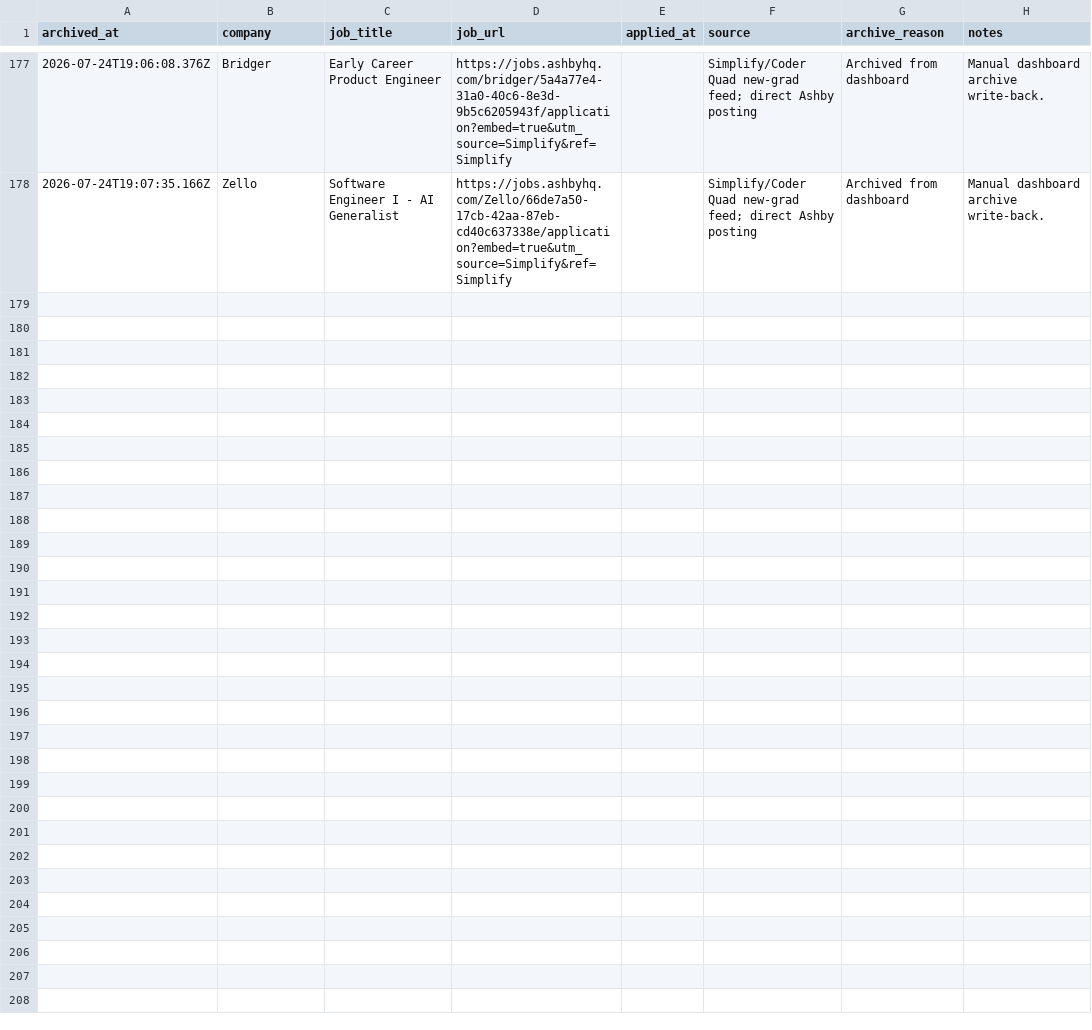
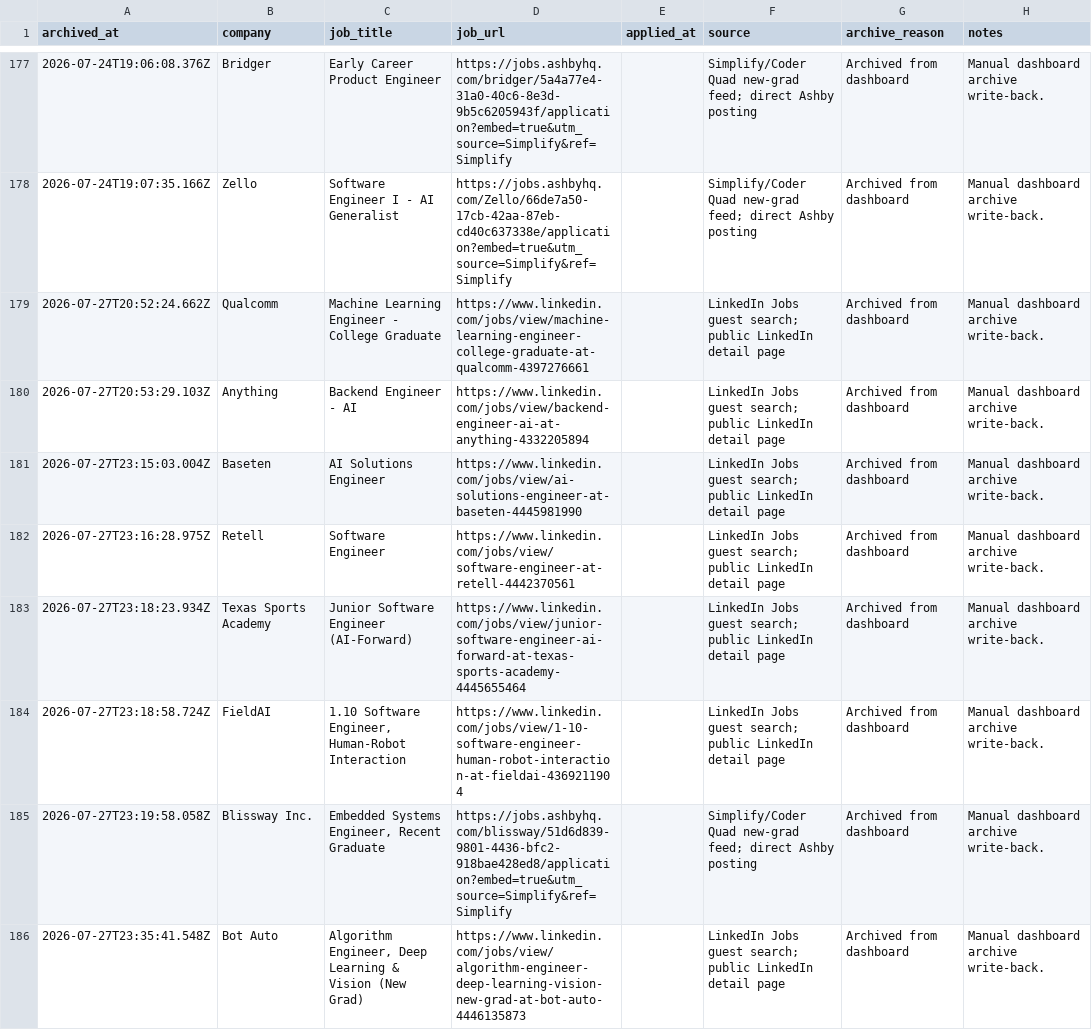
Before and after one commit to EleanorLiu12/applypilot-private, a CSV file: dashboard/applied_archive.csv, drawn as a sheet; only a part is shown, gaps mark what is left out; the diff covers the shown part only; the diff names each change by its address in the sheet, - before the commit and + after, or states it on an @@ line.

Commit message:
Update dashboard leads and archive state

```diff
--- a/dashboard/applied_archive.csv
+++ b/dashboard/applied_archive.csv
+row 179: 2026-07-27T20:52:24.662Z | Qualcomm | Machine Learning Engineer - College Graduate | https://www.linkedin.com/jobs/view/machine-learning-engineer-college-graduate-at-qualcomm-4397276661 |  | LinkedIn Jobs guest search; public LinkedIn detail page | Archived from dashboard | Manual dashboard archive write-back.
+row 180: 2026-07-27T20:53:29.103Z | Anything | Backend Engineer - AI | https://www.linkedin.com/jobs/view/backend-engineer-ai-at-anything-4332205894 |  | LinkedIn Jobs guest search; public LinkedIn detail page | Archived from dashboard | Manual dashboard archive write-back.
+row 181: 2026-07-27T23:15:03.004Z | Baseten | AI Solutions Engineer | https://www.linkedin.com/jobs/view/ai-solutions-engineer-at-baseten-4445981990 |  | LinkedIn Jobs guest search; public LinkedIn detail page | Archived from dashboard | Manual dashboard archive write-back.
+row 182: 2026-07-27T23:16:28.975Z | Retell | Software Engineer | https://www.linkedin.com/jobs/view/software-engineer-at-retell-4442370561 |  | LinkedIn Jobs guest search; public LinkedIn detail page | Archived from dashboard | Manual dashboard archive write-back.
+row 183: 2026-07-27T23:18:23.934Z | Texas Sports Academy | Junior Software Engineer (AI-Forward) | https://www.linkedin.com/jobs/view/junior-software-engineer-ai-forward-at-texas-sports-academy-4445655464 |  | LinkedIn Jobs guest search; public LinkedIn detail page | Archived from dashboard | Manual dashboard archive write-back.
+row 184: 2026-07-27T23:18:58.724Z | FieldAI | 1.10 Software Engineer, Human-Robot Interaction | https://www.linkedin.com/jobs/view/1-10-software-engineer-human-robot-interaction-at-fieldai-4369211904 |  | LinkedIn Jobs guest search; public LinkedIn detail page | Archived from dashboard | Manual dashboard archive write-back.
+row 185: 2026-07-27T23:19:58.058Z | Blissway Inc. | Embedded Systems Engineer, Recent Graduate | https://jobs.ashbyhq.com/blissway/51d6d839-9801-4436-bfc2-918bae428ed8/application?embed=true&utm_source=Simplify&ref=Simplify |  | Simplify/Coder Quad new-grad feed; direct Ashby posting | Archived from dashboard | Manual dashboard archive write-back.
+row 186: 2026-07-27T23:35:41.548Z | Bot Auto | Algorithm Engineer, Deep Learning & Vision (New Grad) | https://www.linkedin.com/jobs/view/algorithm-engineer-deep-learning-vision-new-grad-at-bot-auto-4446135873 |  | LinkedIn Jobs guest search; public LinkedIn detail page | Archived from dashboard | Manual dashboard archive write-back.
```
Also changed, not shown: 8 added rows elsewhere in this file, dashboard/daily_dashboard.csv, 4 other files.
